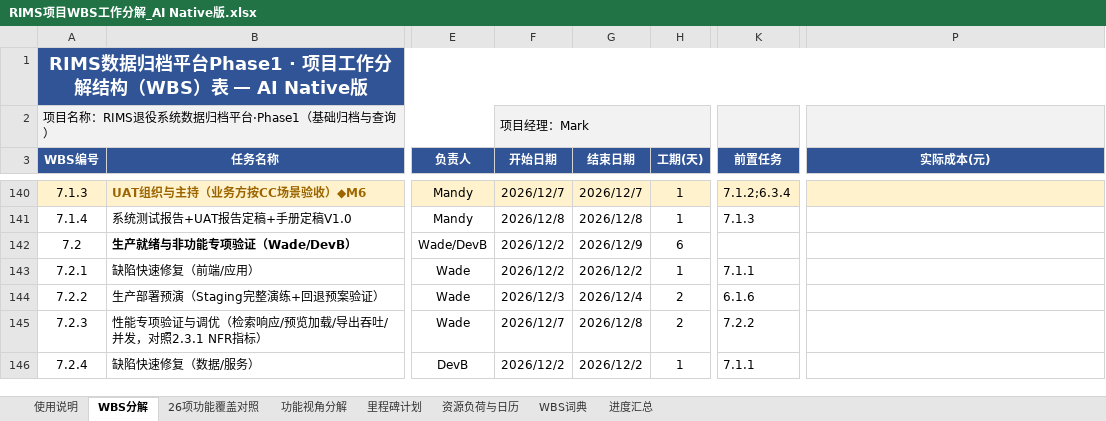
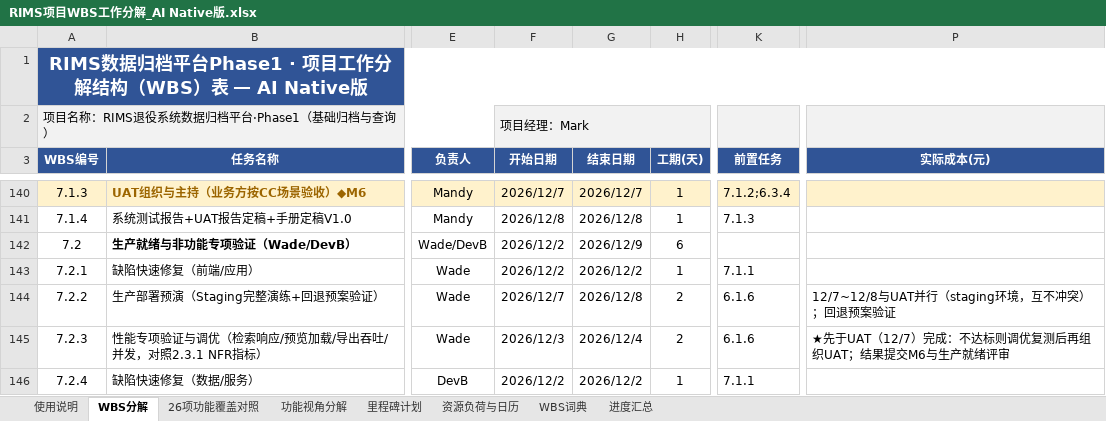
Before and after one commit to GoLangCJava/wbs, an Excel workbook: RIMS项目WBS工作分解_AI Native版.xlsx, sheet WBS分解, drawn as a sheet; only a part is shown, gaps mark what is left out; values as stored, in another font and other column widths than the file's, no borders; conditional formats not drawn; the diff covers the shown part only; the diff names each change by its address in the sheet, - before the commit and + after, or states it on an @@ line.

```diff
--- a/RIMS项目WBS工作分解_AI Native版.xlsx (sheet WBS分解)
+++ b/RIMS项目WBS工作分解_AI Native版.xlsx (sheet WBS分解)
-F144 (开始日期): 2026/12/3
+F144 (开始日期): 2026/12/7
-G144 (结束日期): 2026/12/4
+G144 (结束日期): 2026/12/8
-P144 (实际成本(元)): (empty)
+P144 (实际成本(元)): 12/7~12/8与UAT并行（staging环境，互不冲突）；回退预案验证
-F145 (开始日期): 2026/12/7
+F145 (开始日期): 2026/12/3
-G145 (结束日期): 2026/12/8
+G145 (结束日期): 2026/12/4
-K145 (前置任务): 7.2.2
+K145 (前置任务): 6.1.6
-P145 (实际成本(元)): (empty)
+P145 (实际成本(元)): ★先于UAT（12/7）完成：不达标则调优复测后再组织UAT；结果提交M6与生产就绪评审
```
Also changed, not shown: 15 edited cells elsewhere in this sheet, sheet WBS词典, sheet 使用说明, sheet 里程碑计划, sheet 功能视角分解, 2 other files.
